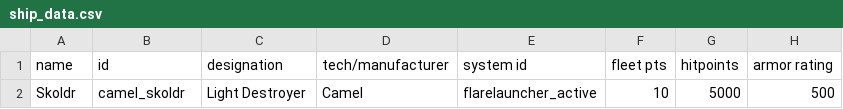
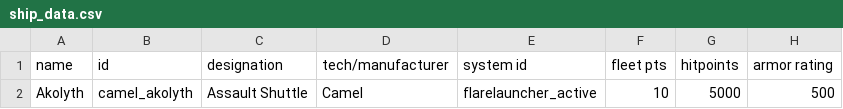
Before and after one commit to isturdy/camel-enterprise, a CSV file: mod/data/hulls/ship_data.csv, drawn as a sheet; only a part is shown; the diff names each change by its address in the sheet, - before the commit and + after, or states it on an @@ line.

```diff
--- a/mod/data/hulls/ship_data.csv
+++ b/mod/data/hulls/ship_data.csv
-A2 (name): Skoldr
+A2 (name): Akolyth
-B2 (id): camel_skoldr
+B2 (id): camel_akolyth
-C2 (designation): Light Destroyer
+C2 (designation): Assault Shuttle
```
Also changed, not shown: mod/data/weapons/weapon_data.csv, 20 other files.
